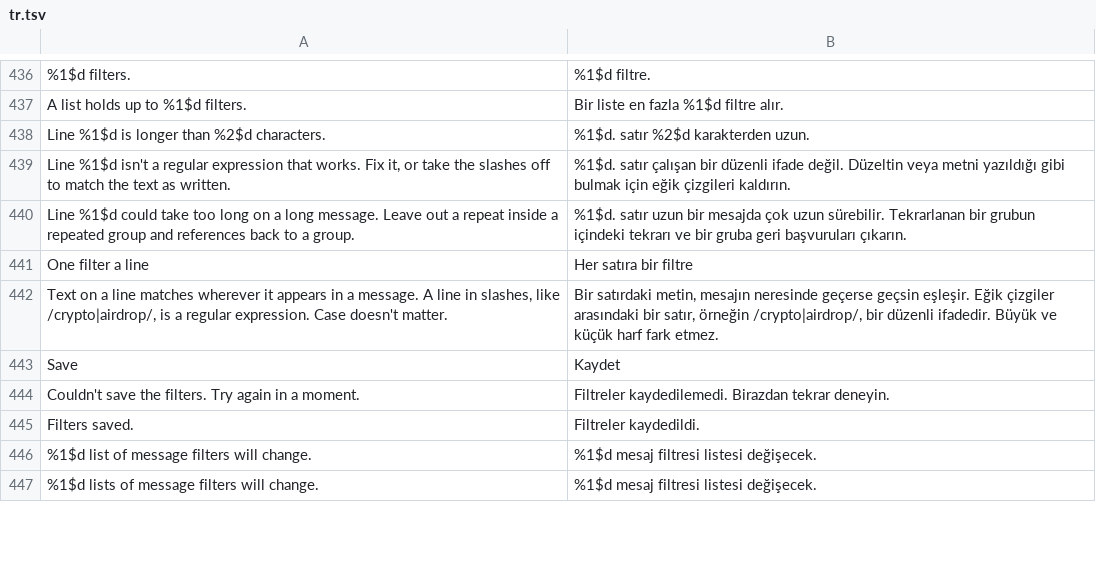
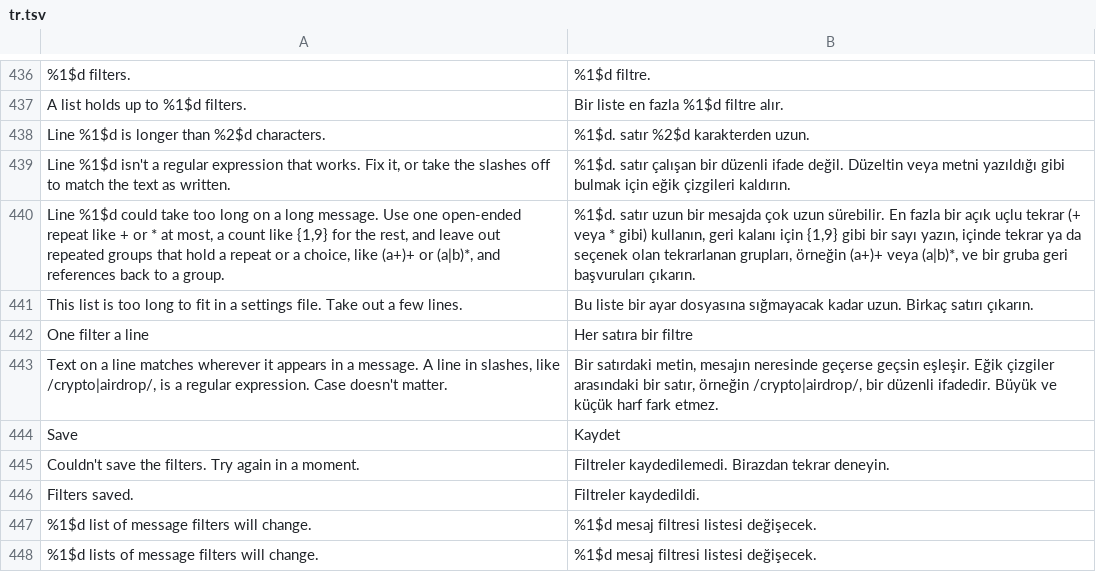
Before and after one commit to SysAdminDoc/HushTelegram, a TSV file: extensions/shared/library/src/main/l10n/tr.tsv, drawn as a sheet; only a part is shown, gaps mark what is left out.

Commit message:
fix(filters): refuse slow expressions, check saves, keep exports importable
The slow-expression guard only caught a repeat inside a repeated group
and back references, so (.|\s)*x, (a|aa)+b and .*.*x got through and
could hang the main thread on a long message. It now also refuses a
repeated group holding a choice or an optional part, and counts the
ways an expression can try at one place: one open-ended repeat plus a
few optional parts or short counts is the limit. Expressions read the
first 2048 characters of a message; plain text still reads 4096.

The editor said "Filters saved." even when the save failed; it now
checks the result and keeps the dialog open. Lines split on any line
break, and a list is held to 24 KB once written out, in the editor and
the import, while export leaves out a list the import would refuse. A
file export writes is always one its import takes.

Also corrects a sticker size test's assertion message.

Survey #65.

```diff
--- a/extensions/shared/library/src/main/l10n/tr.tsv
+++ b/extensions/shared/library/src/main/l10n/tr.tsv
@@ -439,3 +439,4 @@ Line %1$d is longer than %2$d characters.	%1$d. satır %2$d karakterden uzun.
 Line %1$d isn't a regular expression that works. Fix it, or take the slashes off to match the text as written.	%1$d. satır çalışan bir düzenli ifade değil. Düzeltin veya metni yazıldığı gibi bulmak için eğik çizgileri kaldırın.
-Line %1$d could take too long on a long message. Leave out a repeat inside a repeated group and references back to a group.	%1$d. satır uzun bir mesajda çok uzun sürebilir. Tekrarlanan bir grubun içindeki tekrarı ve bir gruba geri başvuruları çıkarın.
+Line %1$d could take too long on a long message. Use one open-ended repeat like + or * at most, a count like {1,9} for the rest, and leave out repeated groups that hold a repeat or a choice, like (a+)+ or (a|b)*, and references back to a group.	%1$d. satır uzun bir mesajda çok uzun sürebilir. En fazla bir açık uçlu tekrar (+ veya * gibi) kullanın, geri kalanı için {1,9} gibi bir sayı yazın, içinde tekrar ya da seçenek olan tekrarlanan grupları, örneğin (a+)+ veya (a|b)*, ve bir gruba geri başvuruları çıkarın.
+This list is too long to fit in a settings file. Take out a few lines.	Bu liste bir ayar dosyasına sığmayacak kadar uzun. Birkaç satırı çıkarın.
 One filter a line	Her satıra bir filtre
```
Also changed, not shown: extensions/shared/library/src/main/l10n/de.tsv, extensions/shared/library/src/main/l10n/es.tsv, 10 other files.
